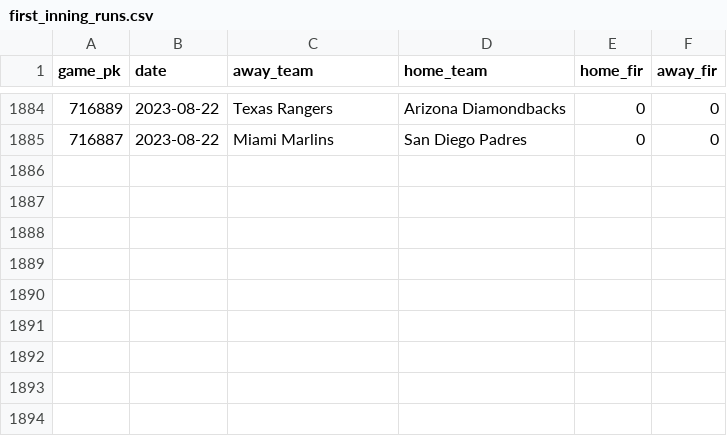
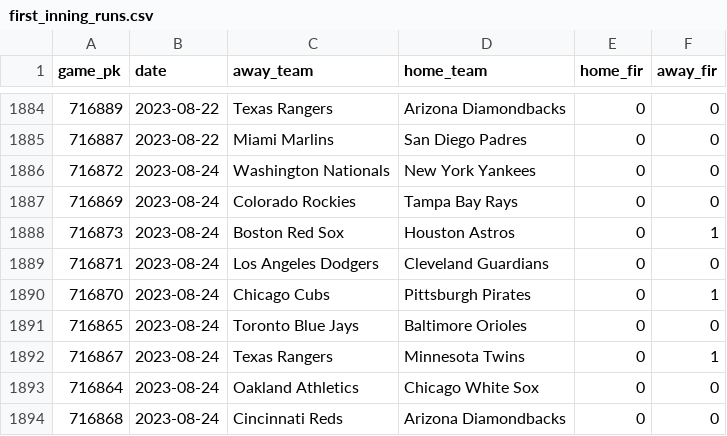
Before and after one commit to chadallison/mlb_cpr, a CSV file: first_inning_runs.csv, drawn as a sheet; only a part is shown, gaps mark what is left out.

```diff
--- a/first_inning_runs.csv
+++ b/first_inning_runs.csv
@@ -1885 +1885,10 @@ game_pk,date,away_team,home_team,home_fir,away_fir
 716887,2023-08-22,Miami Marlins,San Diego Padres,0,0
+716872,2023-08-24,Washington Nationals,New York Yankees,0,0
+716869,2023-08-24,Colorado Rockies,Tampa Bay Rays,0,0
+716873,2023-08-24,Boston Red Sox,Houston Astros,0,1
+716871,2023-08-24,Los Angeles Dodgers,Cleveland Guardians,0,0
+716870,2023-08-24,Chicago Cubs,Pittsburgh Pirates,0,1
+716865,2023-08-24,Toronto Blue Jays,Baltimore Orioles,0,0
+716867,2023-08-24,Texas Rangers,Minnesota Twins,0,1
+716864,2023-08-24,Oakland Athletics,Chicago White Sox,0,0
+716868,2023-08-24,Cincinnati Reds,Arizona Diamondbacks,0,0
```
Also changed, not shown: all_game_hrs.csv, all_game_ks.csv, 34 other files.
